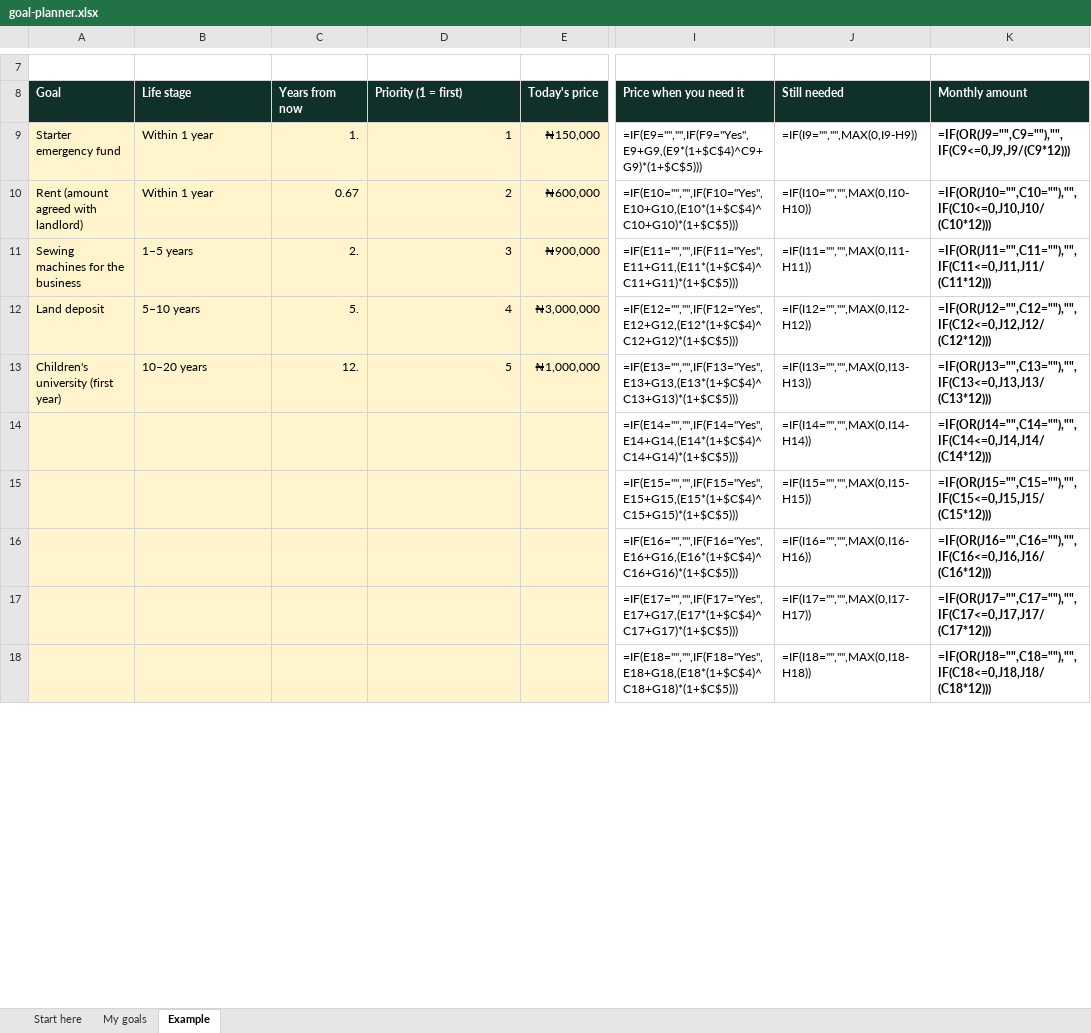
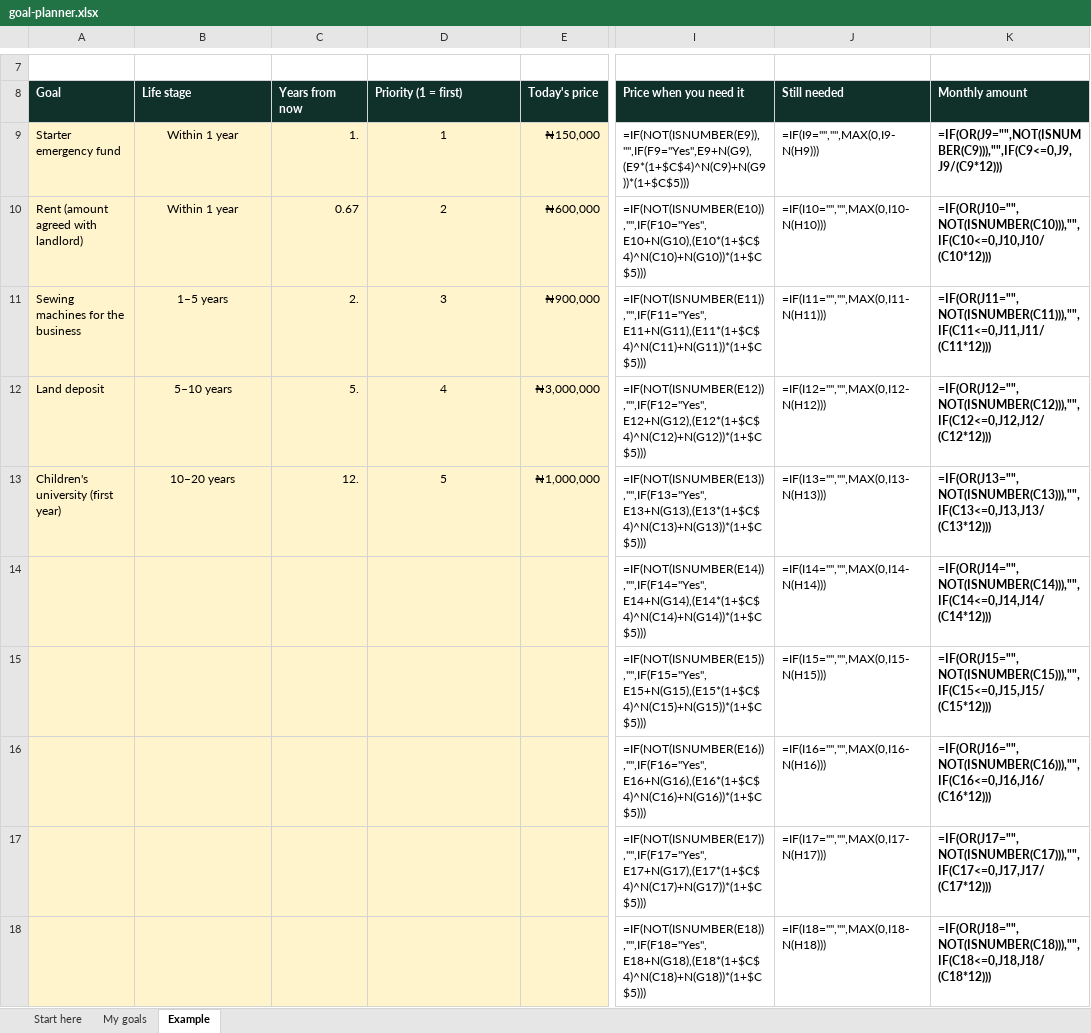
Before and after one commit to Ofektom/kopkad-landing, an Excel workbook: public/magnets/goal-planner.xlsx, sheet Example, drawn as a sheet; only a part is shown, gaps mark what is left out; values as stored, in another font and other column widths than the file's, no borders; formulas without a stored value are shown as written; conditional formats not drawn; the diff covers the shown part only; the diff names each change by its address in the sheet, - before the commit and + after, or states it on an @@ line.

```diff
--- a/public/magnets/goal-planner.xlsx (sheet Example)
+++ b/public/magnets/goal-planner.xlsx (sheet Example)
-B9:B13 alignment: left
+B9:B13 alignment: center
-D9:D13 alignment: right
+D9:D13 alignment: center
-I9: =IF(E9="","",IF(F9="Yes",E9+G9,(E9*(1+$C$4)^C9+G9)*(1+$C$5)))
+I9: =IF(NOT(ISNUMBER(E9)),"",IF(F9="Yes",E9+N(G9),(E9*(1+$C$4)^N(C9)+N(G9))*(1+$C$5)))
-J9: =IF(I9="","",MAX(0,I9-H9))
+J9: =IF(I9="","",MAX(0,I9-N(H9)))
-K9: =IF(OR(J9="",C9=""),"",IF(C9<=0,J9,J9/(C9*12)))
+K9: =IF(OR(J9="",NOT(ISNUMBER(C9))),"",IF(C9<=0,J9,J9/(C9*12)))
-I10: =IF(E10="","",IF(F10="Yes",E10+G10,(E10*(1+$C$4)^C10+G10)*(1+$C$5)))
+I10: =IF(NOT(ISNUMBER(E10)),"",IF(F10="Yes",E10+N(G10),(E10*(1+$C$4)^N(C10)+N(G10))*(1+$C$5)))
-J10: =IF(I10="","",MAX(0,I10-H10))
+J10: =IF(I10="","",MAX(0,I10-N(H10)))
-K10: =IF(OR(J10="",C10=""),"",IF(C10<=0,J10,J10/(C10*12)))
+K10: =IF(OR(J10="",NOT(ISNUMBER(C10))),"",IF(C10<=0,J10,J10/(C10*12)))
-I11: =IF(E11="","",IF(F11="Yes",E11+G11,(E11*(1+$C$4)^C11+G11)*(1+$C$5)))
+I11: =IF(NOT(ISNUMBER(E11)),"",IF(F11="Yes",E11+N(G11),(E11*(1+$C$4)^N(C11)+N(G11))*(1+$C$5)))
-J11: =IF(I11="","",MAX(0,I11-H11))
+J11: =IF(I11="","",MAX(0,I11-N(H11)))
-K11: =IF(OR(J11="",C11=""),"",IF(C11<=0,J11,J11/(C11*12)))
+K11: =IF(OR(J11="",NOT(ISNUMBER(C11))),"",IF(C11<=0,J11,J11/(C11*12)))
-I12: =IF(E12="","",IF(F12="Yes",E12+G12,(E12*(1+$C$4)^C12+G12)*(1+$C$5)))
+I12: =IF(NOT(ISNUMBER(E12)),"",IF(F12="Yes",E12+N(G12),(E12*(1+$C$4)^N(C12)+N(G12))*(1+$C$5)))
-J12: =IF(I12="","",MAX(0,I12-H12))
+J12: =IF(I12="","",MAX(0,I12-N(H12)))
-K12: =IF(OR(J12="",C12=""),"",IF(C12<=0,J12,J12/(C12*12)))
+K12: =IF(OR(J12="",NOT(ISNUMBER(C12))),"",IF(C12<=0,J12,J12/(C12*12)))
-I13: =IF(E13="","",IF(F13="Yes",E13+G13,(E13*(1+$C$4)^C13+G13)*(1+$C$5)))
+I13: =IF(NOT(ISNUMBER(E13)),"",IF(F13="Yes",E13+N(G13),(E13*(1+$C$4)^N(C13)+N(G13))*(1+$C$5)))
-J13: =IF(I13="","",MAX(0,I13-H13))
+J13: =IF(I13="","",MAX(0,I13-N(H13)))
-K13: =IF(OR(J13="",C13=""),"",IF(C13<=0,J13,J13/(C13*12)))
+K13: =IF(OR(J13="",NOT(ISNUMBER(C13))),"",IF(C13<=0,J13,J13/(C13*12)))
-I14: =IF(E14="","",IF(F14="Yes",E14+G14,(E14*(1+$C$4)^C14+G14)*(1+$C$5)))
+I14: =IF(NOT(ISNUMBER(E14)),"",IF(F14="Yes",E14+N(G14),(E14*(1+$C$4)^N(C14)+N(G14))*(1+$C$5)))
-J14: =IF(I14="","",MAX(0,I14-H14))
+J14: =IF(I14="","",MAX(0,I14-N(H14)))
-K14: =IF(OR(J14="",C14=""),"",IF(C14<=0,J14,J14/(C14*12)))
+K14: =IF(OR(J14="",NOT(ISNUMBER(C14))),"",IF(C14<=0,J14,J14/(C14*12)))
-I15: =IF(E15="","",IF(F15="Yes",E15+G15,(E15*(1+$C$4)^C15+G15)*(1+$C$5)))
+I15: =IF(NOT(ISNUMBER(E15)),"",IF(F15="Yes",E15+N(G15),(E15*(1+$C$4)^N(C15)+N(G15))*(1+$C$5)))
-J15: =IF(I15="","",MAX(0,I15-H15))
+J15: =IF(I15="","",MAX(0,I15-N(H15)))
-K15: =IF(OR(J15="",C15=""),"",IF(C15<=0,J15,J15/(C15*12)))
+K15: =IF(OR(J15="",NOT(ISNUMBER(C15))),"",IF(C15<=0,J15,J15/(C15*12)))
-I16: =IF(E16="","",IF(F16="Yes",E16+G16,(E16*(1+$C$4)^C16+G16)*(1+$C$5)))
+I16: =IF(NOT(ISNUMBER(E16)),"",IF(F16="Yes",E16+N(G16),(E16*(1+$C$4)^N(C16)+N(G16))*(1+$C$5)))
-J16: =IF(I16="","",MAX(0,I16-H16))
+J16: =IF(I16="","",MAX(0,I16-N(H16)))
-K16: =IF(OR(J16="",C16=""),"",IF(C16<=0,J16,J16/(C16*12)))
+K16: =IF(OR(J16="",NOT(ISNUMBER(C16))),"",IF(C16<=0,J16,J16/(C16*12)))
-I17: =IF(E17="","",IF(F17="Yes",E17+G17,(E17*(1+$C$4)^C17+G17)*(1+$C$5)))
+I17: =IF(NOT(ISNUMBER(E17)),"",IF(F17="Yes",E17+N(G17),(E17*(1+$C$4)^N(C17)+N(G17))*(1+$C$5)))
-J17: =IF(I17="","",MAX(0,I17-H17))
+J17: =IF(I17="","",MAX(0,I17-N(H17)))
-K17: =IF(OR(J17="",C17=""),"",IF(C17<=0,J17,J17/(C17*12)))
+K17: =IF(OR(J17="",NOT(ISNUMBER(C17))),"",IF(C17<=0,J17,J17/(C17*12)))
-I18: =IF(E18="","",IF(F18="Yes",E18+G18,(E18*(1+$C$4)^C18+G18)*(1+$C$5)))
+I18: =IF(NOT(ISNUMBER(E18)),"",IF(F18="Yes",E18+N(G18),(E18*(1+$C$4)^N(C18)+N(G18))*(1+$C$5)))
-J18: =IF(I18="","",MAX(0,I18-H18))
+J18: =IF(I18="","",MAX(0,I18-N(H18)))
-K18: =IF(OR(J18="",C18=""),"",IF(C18<=0,J18,J18/(C18*12)))
+K18: =IF(OR(J18="",NOT(ISNUMBER(C18))),"",IF(C18<=0,J18,J18/(C18*12)))
```
Also changed, not shown: 7 edited cells elsewhere in this sheet, sheet My goals, sheet Start here, public/magnets/money-map.xlsx, public/magnets/net-worth-calculator.xlsx, 2 other files.
